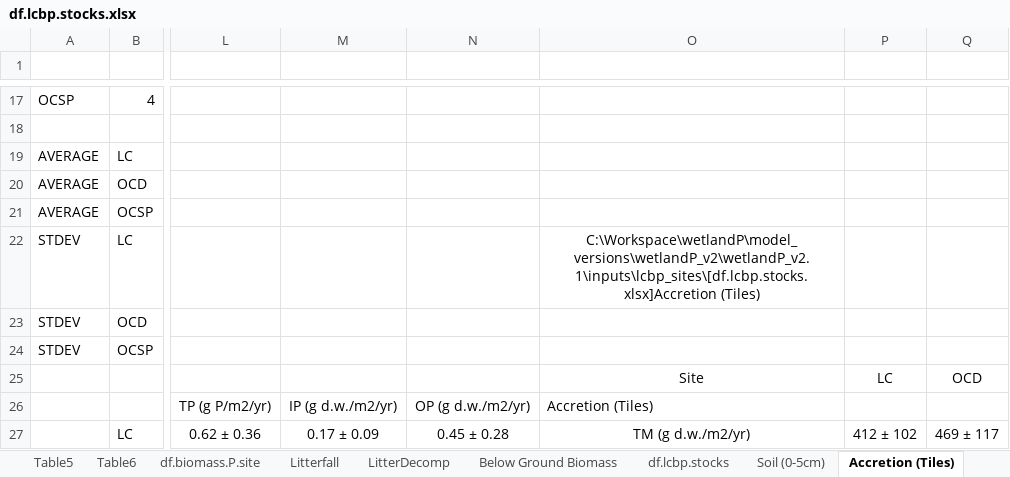
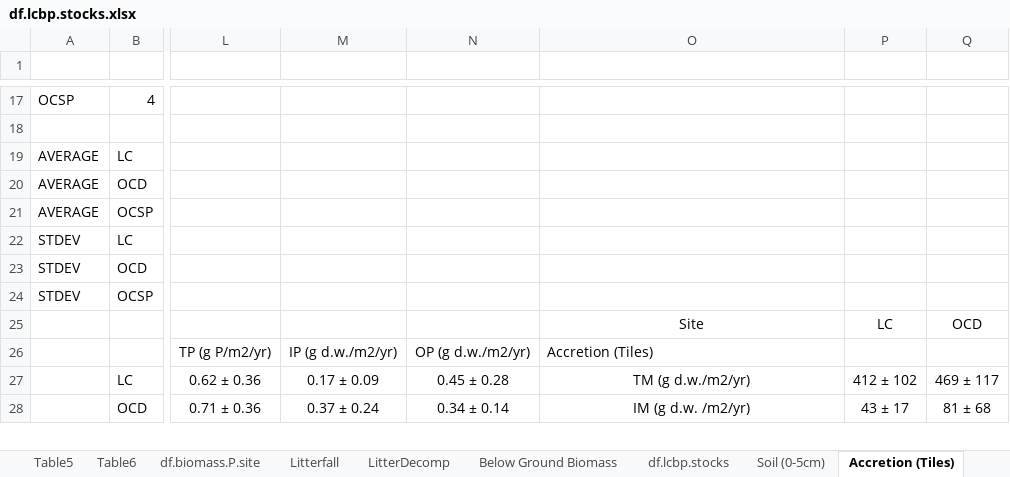
Before and after one commit to arhwiegman/wetlandP_2p1_stable, an Excel workbook: wetlandP_v2.1/inputs/lcbp_sites/df.lcbp.stocks.xlsx, sheet Accretion (Tiles), drawn as a sheet; only a part is shown, gaps mark what is left out; the shorter side is filled out with more unchanged rows; values as stored, in another font and other column widths than the file's, no borders; the diff names each change by its address in the sheet, - before the commit and + after, or states it on an @@ line.

```diff
--- a/wetlandP_v2.1/inputs/lcbp_sites/df.lcbp.stocks.xlsx (sheet Accretion (Tiles))
+++ b/wetlandP_v2.1/inputs/lcbp_sites/df.lcbp.stocks.xlsx (sheet Accretion (Tiles))
-O22: C:\Workspace\wetlandP\model_versions\wetlandP_v2\wetlandP_v2.1\inputs\lcbp_sites\[df.lcbp.stocks.xlsx]Accretion (Tiles)
+O22: (empty)
```
Also changed, not shown: sheet Soil (0-5cm), wetlandP_v2.1/inputs/lcbp_sites/lcbp_sensitivity_parameter_sets.xlsx, 3 other files.
